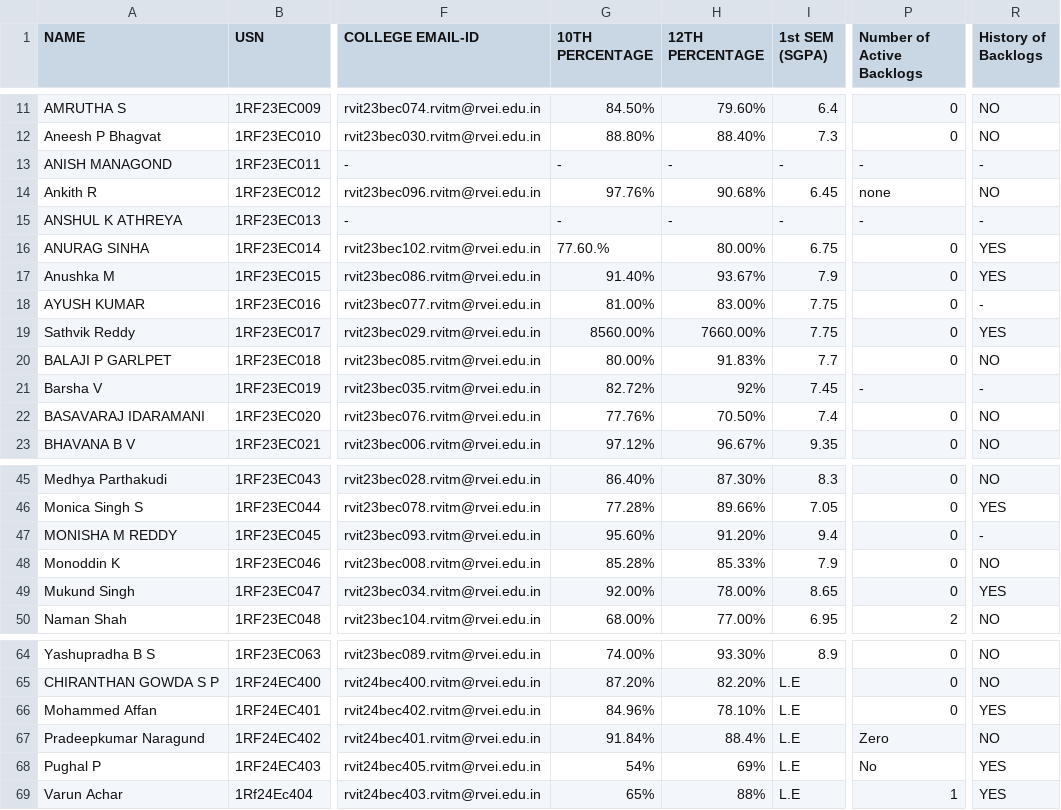
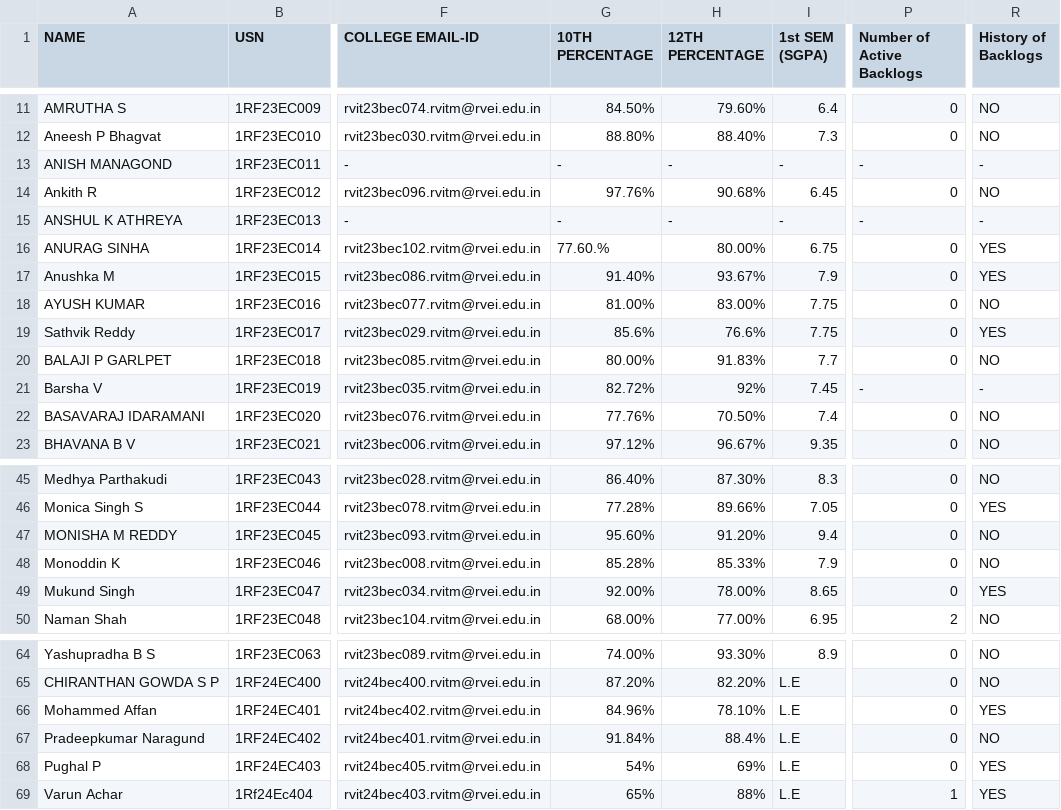
Before and after one commit to ayushkumar-5/placement-portal, a CSV file: src/students.csv, drawn as a sheet; only a part is shown, gaps mark what is left out; the diff names each change by its address in the sheet, - before the commit and + after, or states it on an @@ line.

```diff
--- a/src/students.csv
+++ b/src/students.csv
-P14 (Number of Active Backlogs): none
+P14 (Number of Active Backlogs): 0
-R18 (History of Backlogs): -
+R18 (History of Backlogs): NO
-G19 (10TH PERCENTAGE): 8560.00%
+G19 (10TH PERCENTAGE): 85.6%
-H19 (12TH PERCENTAGE): 7660.00%
+H19 (12TH PERCENTAGE): 76.6%
-R47 (History of Backlogs): -
+R47 (History of Backlogs): NO
-P67 (Number of Active Backlogs): Zero
+P67 (Number of Active Backlogs): 0
-P68 (Number of Active Backlogs): No
+P68 (Number of Active Backlogs): 0
```
Also changed, not shown: 1 other file.
